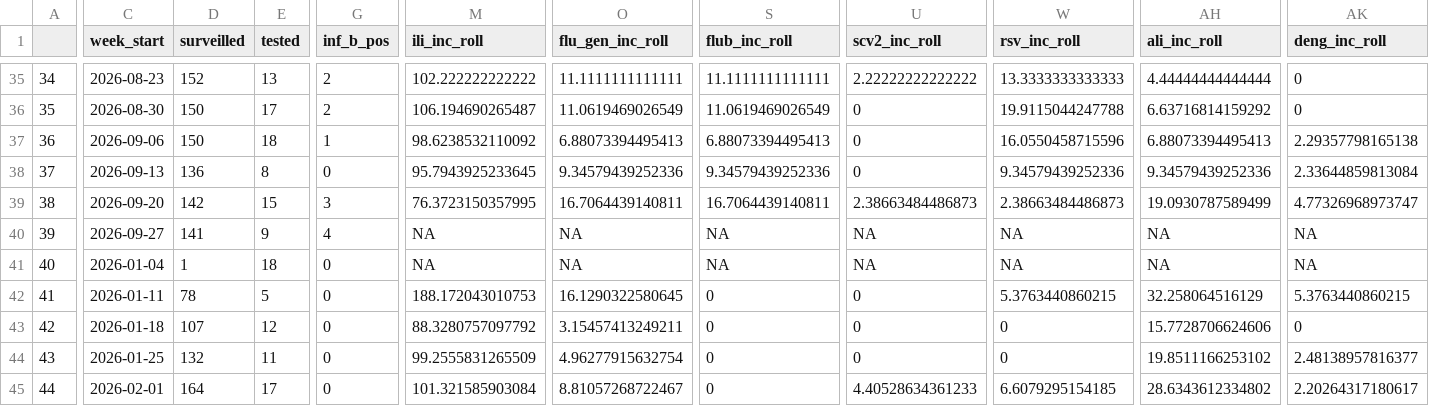
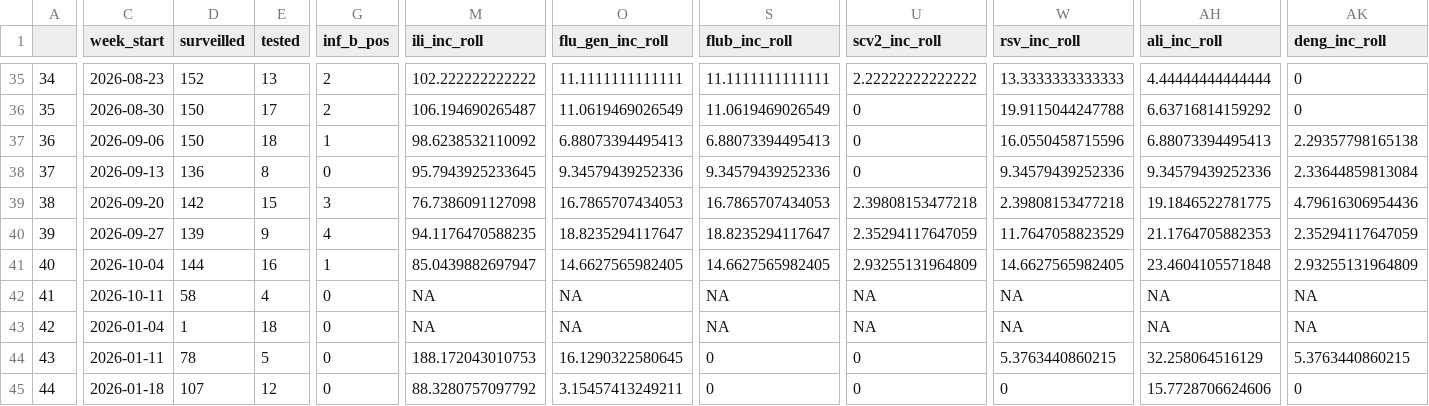
Before and after one commit to funsaludinvestigacion/enfermedades_infecciosas, a CSV file: docs/resp_incidence_sex.csv, drawn as a sheet; only a part is shown, gaps mark what is left out; the shorter side is filled out with more unchanged rows; addresses are those after the commit; rows hold the shown columns only; the diff covers the shown part only; the diff names each change by its address in the sheet, - before the commit and + after, or states it on an @@ line.

```diff
--- a/docs/resp_incidence_sex.csv
+++ b/docs/resp_incidence_sex.csv
-M39 (ili_inc_roll): 76.3723150357995
+M39 (ili_inc_roll): 76.7386091127098
-O39 (flu_gen_inc_roll): 16.7064439140811
+O39 (flu_gen_inc_roll): 16.7865707434053
-S39 (flub_inc_roll): 16.7064439140811
+S39 (flub_inc_roll): 16.7865707434053
-U39 (scv2_inc_roll): 2.38663484486873
+U39 (scv2_inc_roll): 2.39808153477218
-W39 (rsv_inc_roll): 2.38663484486873
+W39 (rsv_inc_roll): 2.39808153477218
-AH39 (ali_inc_roll): 19.0930787589499
+AH39 (ali_inc_roll): 19.1846522781775
-AK39 (deng_inc_roll): 4.77326968973747
+AK39 (deng_inc_roll): 4.79616306954436
+row 40: 39 | 2026-09-27 | 139 | 9 | 4 | 94.1176470588235 | 18.8235294117647 | 18.8235294117647 | 2.35294117647059 | 11.7647058823529 | 21.1764705882353 | 2.35294117647059
+row 41: 40 | 2026-10-04 | 144 | 16 | 1 | 85.0439882697947 | 14.6627565982405 | 14.6627565982405 | 2.93255131964809 | 14.6627565982405 | 23.4604105571848 | 2.93255131964809
@@ column A renumbered from row 42 down @@
-C42 (week_start): 2026-09-27
+C42 (week_start): 2026-10-11
-D42 (surveilled): 141
+D42 (surveilled): 58
-E42 (tested): 9
+E42 (tested): 4
-G42 (inf_b_pos): 4
+G42 (inf_b_pos): 0
```
Also changed, not shown: 2 added rows and 31 edited cells elsewhere in this file, docs/finca_symptom_incidence_deng.csv, docs/finca_symptom_incidence_resp.csv, 7 other files.
